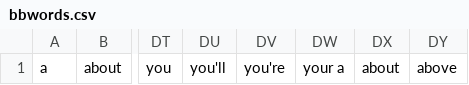
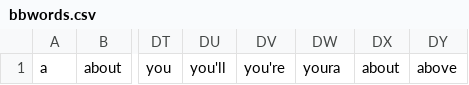
Before and after one commit to examknow/QuIRC, a CSV file: bbwords.csv, drawn as a sheet; only a part is shown, gaps mark what is left out; the diff names each change by its address in the sheet, - before the commit and + after, or states it on an @@ line.

Commit message:
Update bbwords.csv
Rmv space as program removes spaces when parsing message for buttbot

```diff
--- a/bbwords.csv
+++ b/bbwords.csv
-DW1: your a
+DW1: youra
```
